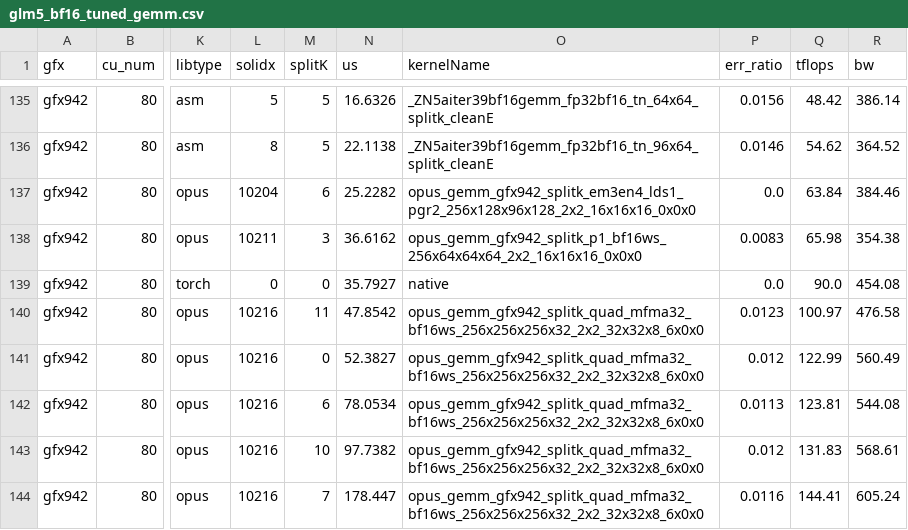
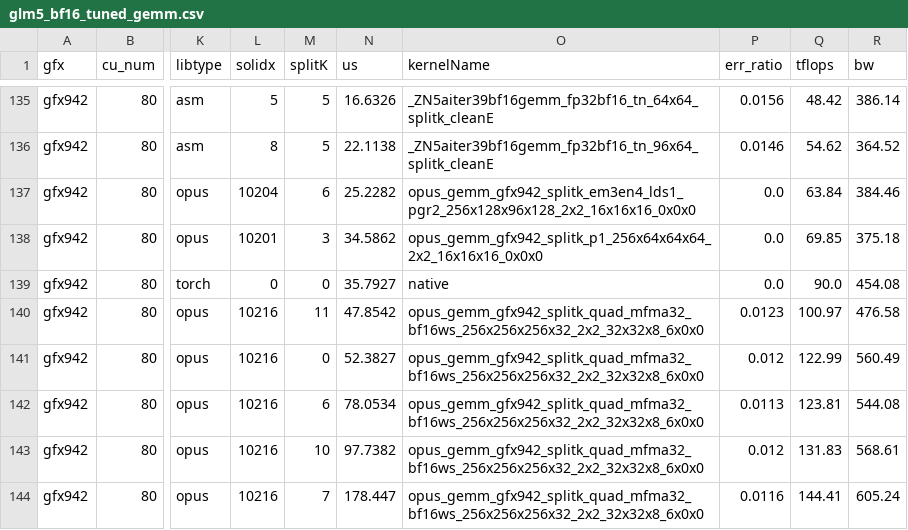
Before and after one commit to lucas-santos-amd/aiter, a CSV file: aiter/configs/model_configs/glm5_bf16_tuned_gemm.csv, drawn as a sheet; only a part is shown, gaps mark what is left out; the diff names each change by its address in the sheet, - before the commit and + after, or states it on an @@ line.

Commit message:
fix(gfx942): retune stale GLM5 BF16 GEMM config (#4301)

```diff
--- a/aiter/configs/model_configs/glm5_bf16_tuned_gemm.csv
+++ b/aiter/configs/model_configs/glm5_bf16_tuned_gemm.csv
-L138 (solidx): 10211
+L138 (solidx): 10201
-N138 (us): 36.6162
+N138 (us): 34.5862
-O138 (kernelName): opus_gemm_gfx942_splitk_p1_bf16ws_256x64x64x64_2x2_16x16x16_0x0x0
+O138 (kernelName): opus_gemm_gfx942_splitk_p1_256x64x64x64_2x2_16x16x16_0x0x0
-P138 (err_ratio): 0.0083
+P138 (err_ratio): 0.0
-Q138 (tflops): 65.98
+Q138 (tflops): 69.85
-R138 (bw): 354.38
+R138 (bw): 375.18
```
